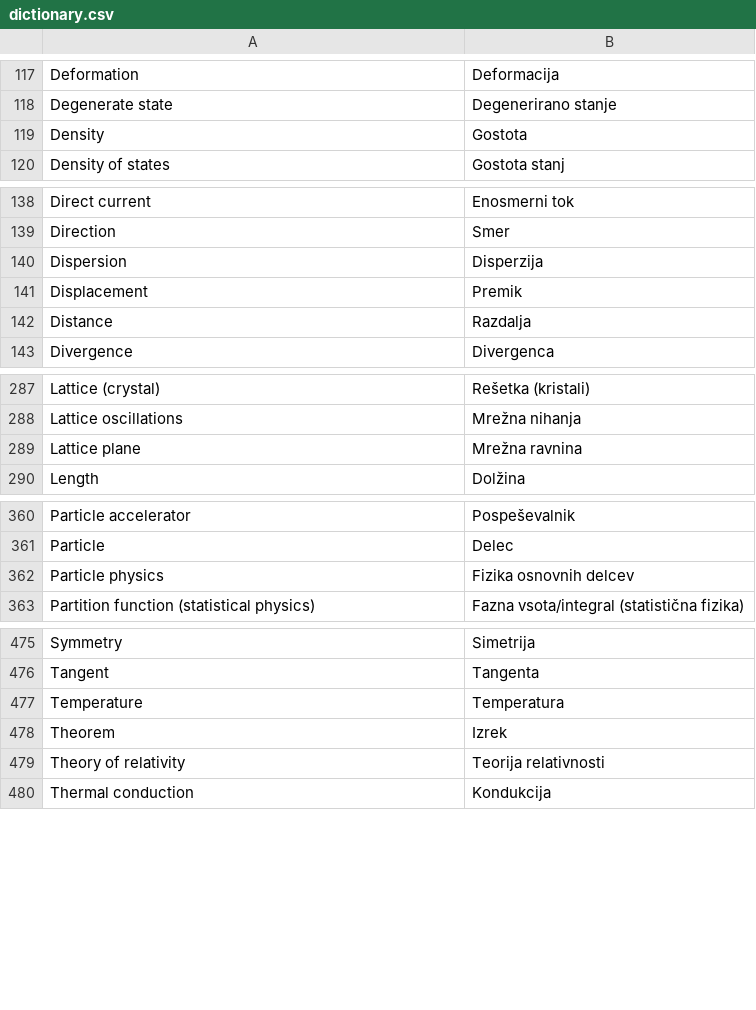
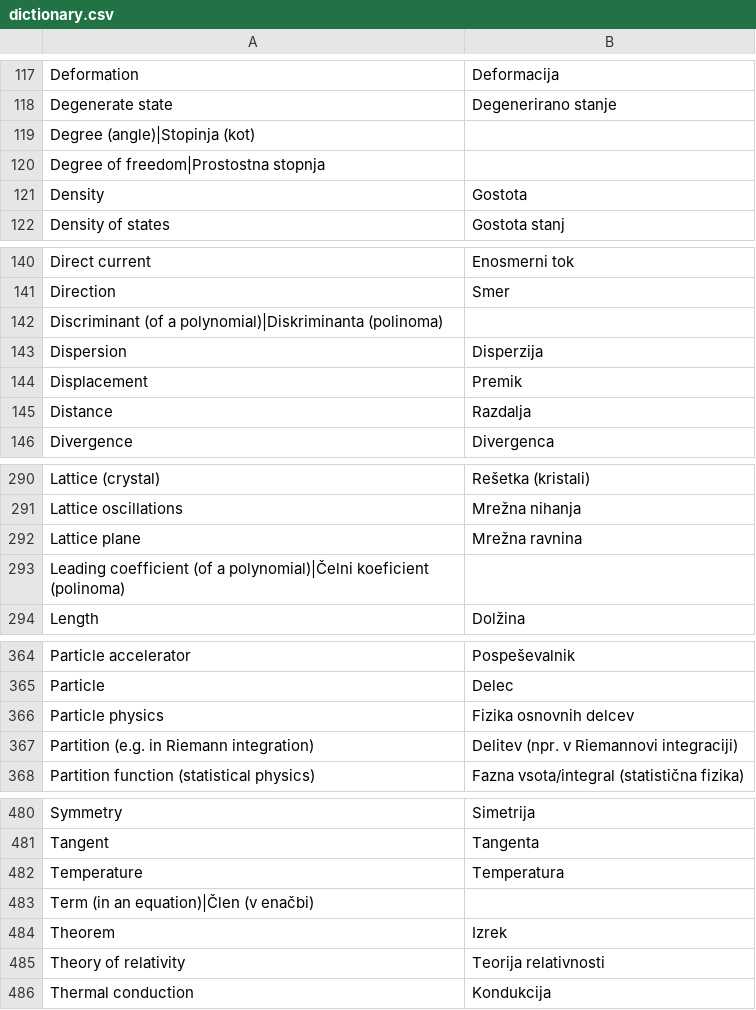
Before and after one commit to ejmastnak/fmf-slovar, a CSV file: dictionary.csv, drawn as a sheet; only a part is shown, gaps mark what is left out.

Commit message:
Add more terms

```diff
--- a/dictionary.csv
+++ b/dictionary.csv
@@ -118,2 +118,4 @@ Deformation,Deformacija
 Degenerate state,Degenerirano stanje
+Degree (angle)|Stopinja (kot)
+Degree of freedom|Prostostna stopnja
 Density,Gostota
@@ -139,2 +141,3 @@ Direct current,Enosmerni tok
 Direction,Smer
+Discriminant (of a polynomial)|Diskriminanta (polinoma)
 Dispersion,Disperzija
@@ -289,2 +292,3 @@ Lattice oscillations,Mrežna nihanja
 Lattice plane,Mrežna ravnina
+Leading coefficient (of a polynomial)|Čelni koeficient (polinoma)
 Length,Dolžina
@@ -362,2 +366,3 @@ Particle,Delec
 Particle physics,Fizika osnovnih delcev
+Partition (e.g. in Riemann integration),Delitev (npr. v Riemannovi integraciji)
 Partition function (statistical physics),Fazna vsota/integral (statistična fizika)
@@ -477,2 +482,3 @@ Tangent,Tangenta
 Temperature,Temperatura
+Term (in an equation)|Člen (v enačbi)
 Theorem,Izrek
```
Also changed, not shown: 1 other file.
